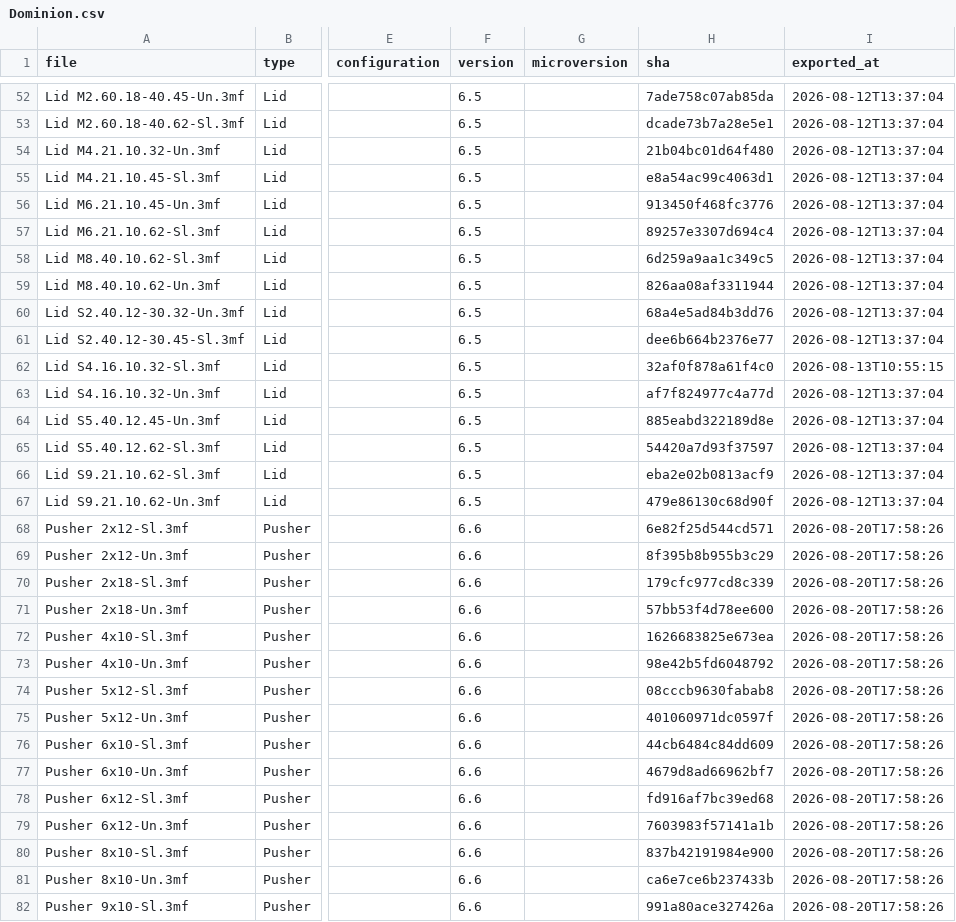
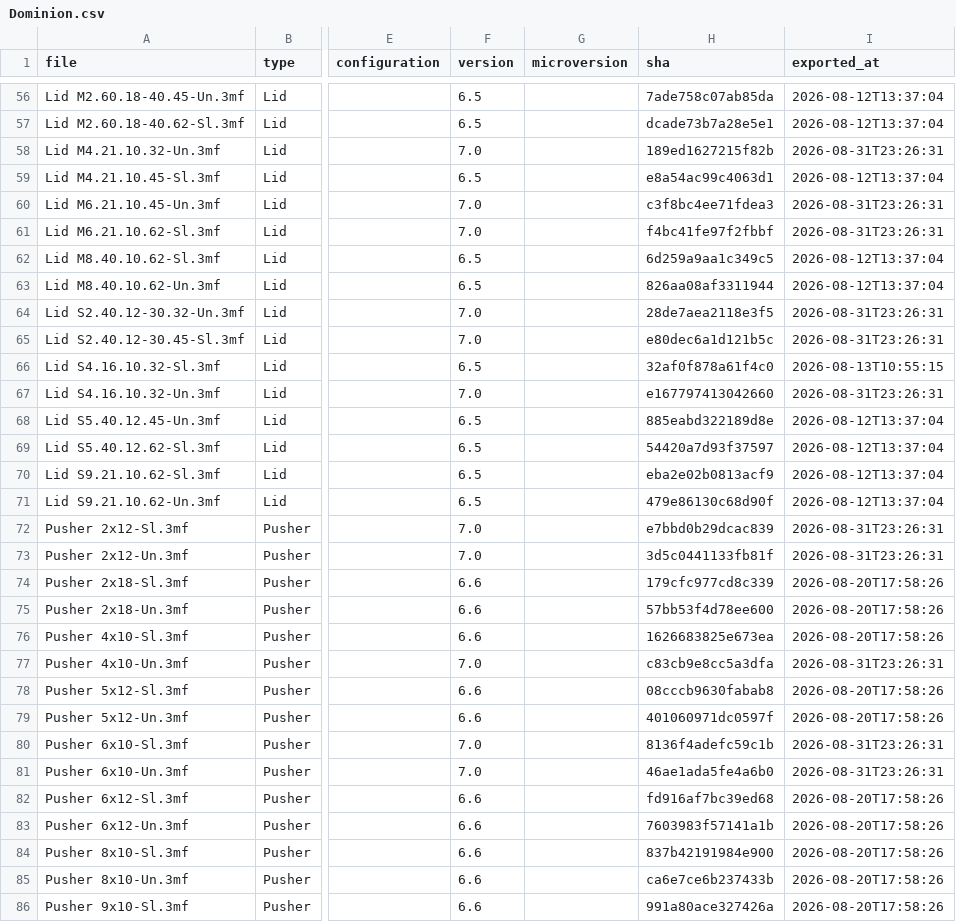
Before and after one commit to amertner/cardcascade, a CSV file: automation/state/Dominion.csv, drawn as a sheet; only a part is shown, gaps mark what is left out; addresses are those after the commit; the diff covers the shown part only; the diff names each change by its address in the sheet, - before the commit and + after, or states it on an @@ line.

```diff
--- a/automation/state/Dominion.csv
+++ b/automation/state/Dominion.csv
-F58 (version): 6.5
+F58 (version): 7.0
-H58 (sha): 21b04bc01d64f480
+H58 (sha): 189ed1627215f82b
-I58 (exported_at): 2026-08-12T13:37:04
+I58 (exported_at): 2026-08-31T23:26:31
-F60:F61 (version): 6.5
+F60:F61 (version): 7.0
-H60 (sha): 913450f468fc3776
+H60 (sha): c3f8bc4ee71fdea3
-I60:I61 (exported_at): 2026-08-12T13:37:04
+I60:I61 (exported_at): 2026-08-31T23:26:31
-H61 (sha): 89257e3307d694c4
+H61 (sha): f4bc41fe97f2fbbf
-F64:F65 (version): 6.5
+F64:F65 (version): 7.0
-H64 (sha): 68a4e5ad84b3dd76
+H64 (sha): 28de7aea2118e3f5
-I64:I65 (exported_at): 2026-08-12T13:37:04
+I64:I65 (exported_at): 2026-08-31T23:26:31
-H65 (sha): dee6b664b2376e77
+H65 (sha): e80dec6a1d121b5c
-F67 (version): 6.5
+F67 (version): 7.0
-H67 (sha): af7f824977c4a77d
+H67 (sha): e167797413042660
-I67 (exported_at): 2026-08-12T13:37:04
+I67 (exported_at): 2026-08-31T23:26:31
-F72:F73 (version): 6.6
+F72:F73 (version): 7.0
-H72 (sha): 6e82f25d544cd571
+H72 (sha): e7bbd0b29dcac839
-I72:I73 (exported_at): 2026-08-20T17:58:26
+I72:I73 (exported_at): 2026-08-31T23:26:31
-H73 (sha): 8f395b8b955b3c29
+H73 (sha): 3d5c0441133fb81f
-F77 (version): 6.6
+F77 (version): 7.0
-H77 (sha): 98e42b5fd6048792
+H77 (sha): c83cb9e8cc5a3dfa
-I77 (exported_at): 2026-08-20T17:58:26
+I77 (exported_at): 2026-08-31T23:26:31
-F80:F81 (version): 6.6
+F80:F81 (version): 7.0
-H80 (sha): 44cb6484c84dd609
+H80 (sha): 8136f4adefc59c1b
-I80:I81 (exported_at): 2026-08-20T17:58:26
+I80:I81 (exported_at): 2026-08-31T23:26:31
-H81 (sha): 4679d8ad66962bf7
+H81 (sha): 46ae1ada5fe4a6b0
```
Also changed, not shown: 4 added rows and 21 edited cells elsewhere in this file, automation/state/Compile.csv, 46 other files.
